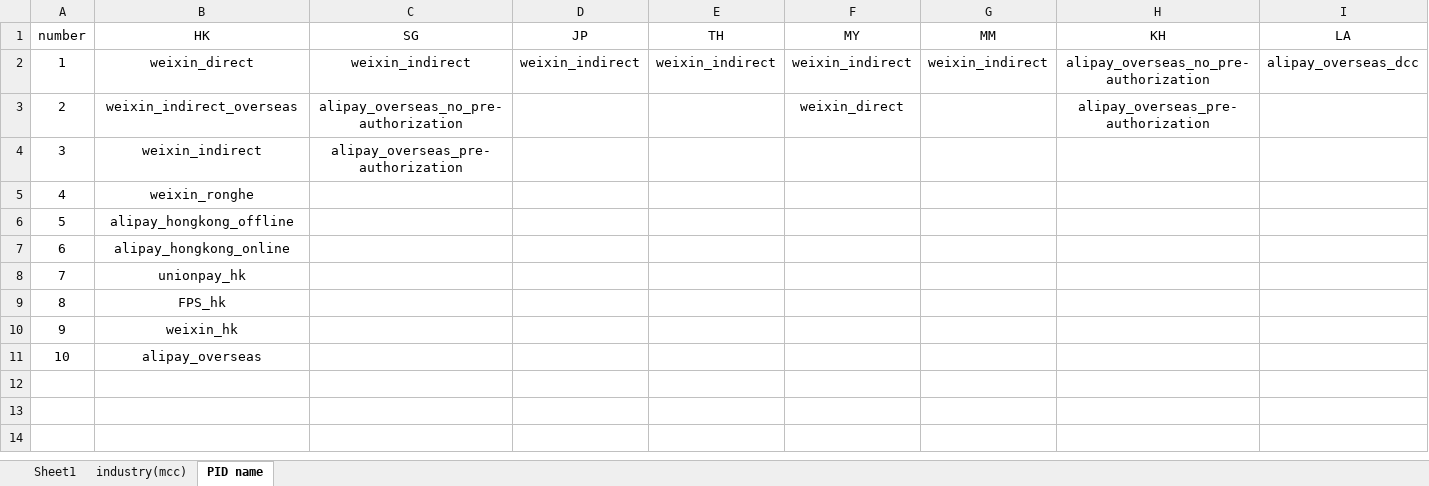
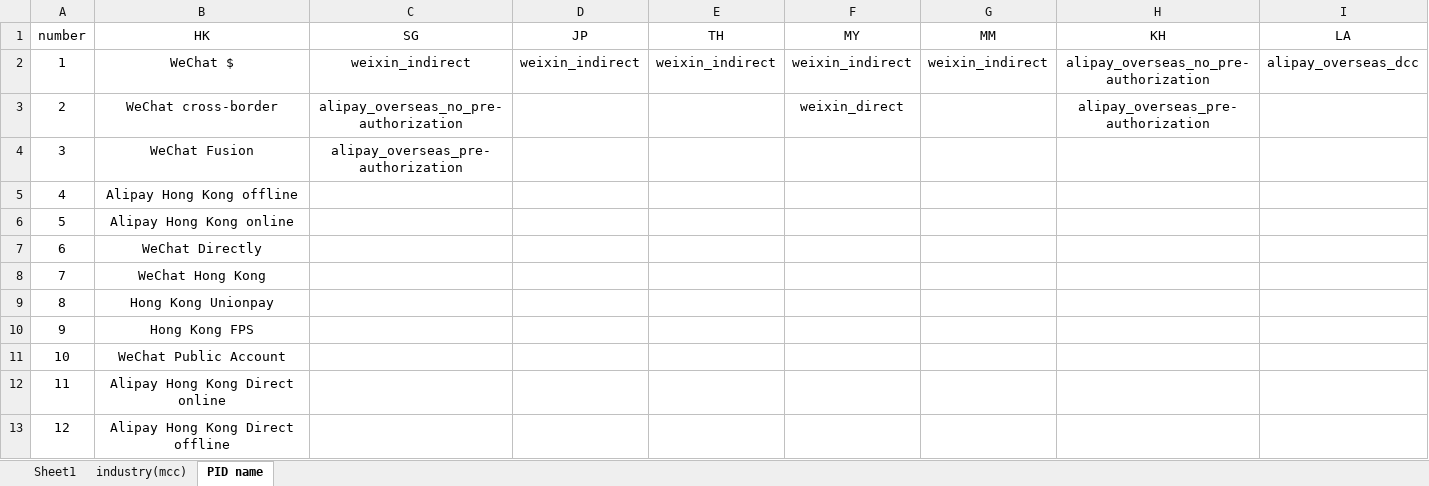
Before and after one commit to guo-xin/ims, an Excel workbook: static/excel/batch_template_en-us.xlsx, sheet PID name, drawn as a sheet; only a part is shown; values as stored, in another font and other column widths than the file's, no borders; rows hold the shown columns only; the diff names each change by its address in the sheet, - before the commit and + after, or states it on an @@ line.

```diff
--- a/static/excel/batch_template_en-us.xlsx (sheet PID name)
+++ b/static/excel/batch_template_en-us.xlsx (sheet PID name)
-B2 (HK): weixin_direct
+B2 (HK): WeChat $
-B3 (HK): weixin_indirect_overseas
+B3 (HK): WeChat cross-border
-B4 (HK): weixin_indirect
+B4 (HK): WeChat Fusion
-B5 (HK): weixin_ronghe
+B5 (HK): Alipay Hong Kong offline
-B6 (HK): alipay_hongkong_offline
+B6 (HK): Alipay Hong Kong online
-B7 (HK): alipay_hongkong_online
+B7 (HK): WeChat Directly
-B8 (HK): unionpay_hk
+B8 (HK): WeChat Hong Kong
-B9 (HK): FPS_hk
+B9 (HK): Hong Kong Unionpay
-B10 (HK): weixin_hk
+B10 (HK): Hong Kong FPS
-B11 (HK): alipay_overseas
+B11 (HK): WeChat Public Account
+row 12: 11 | Alipay Hong Kong Direct online
+row 13: 12 | Alipay Hong Kong Direct offline
```
Also changed, not shown: static/excel/batch_template_zh-cn.xlsx, 1 other file.
